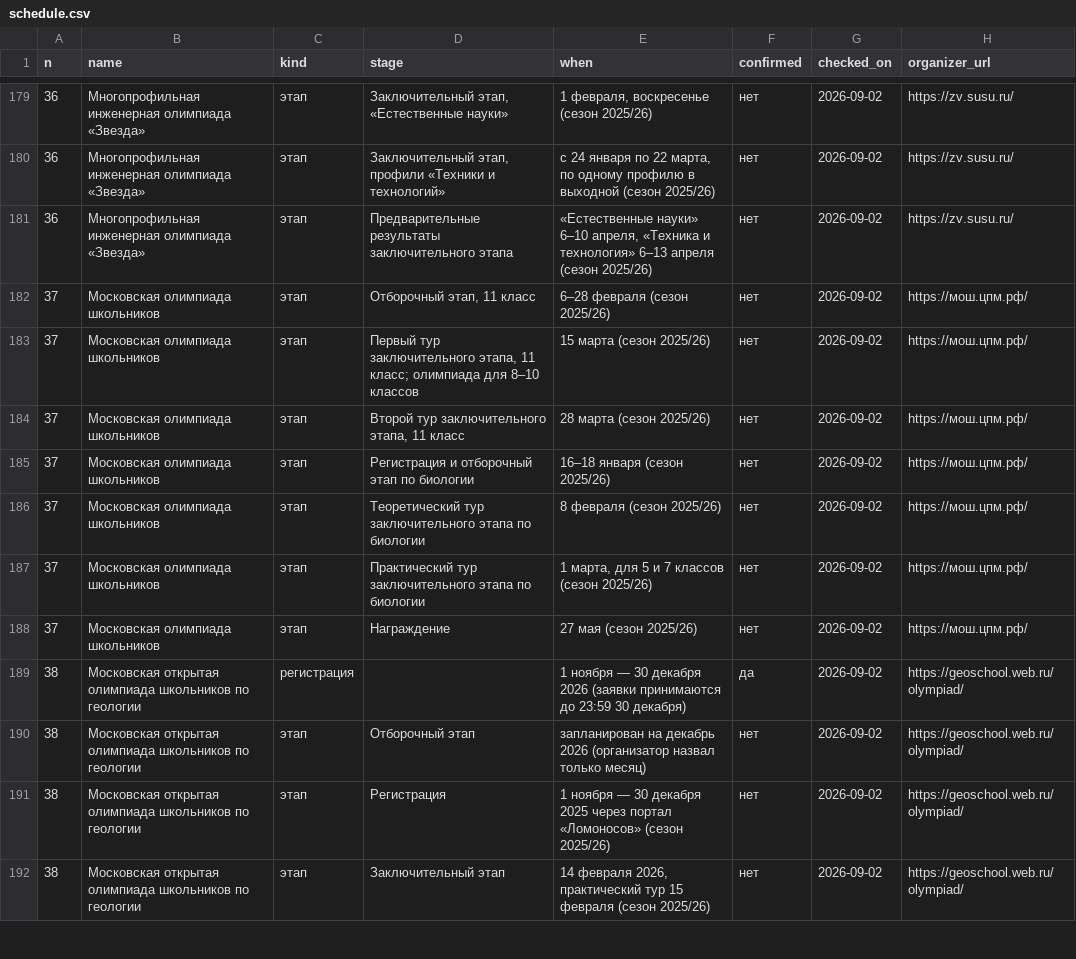
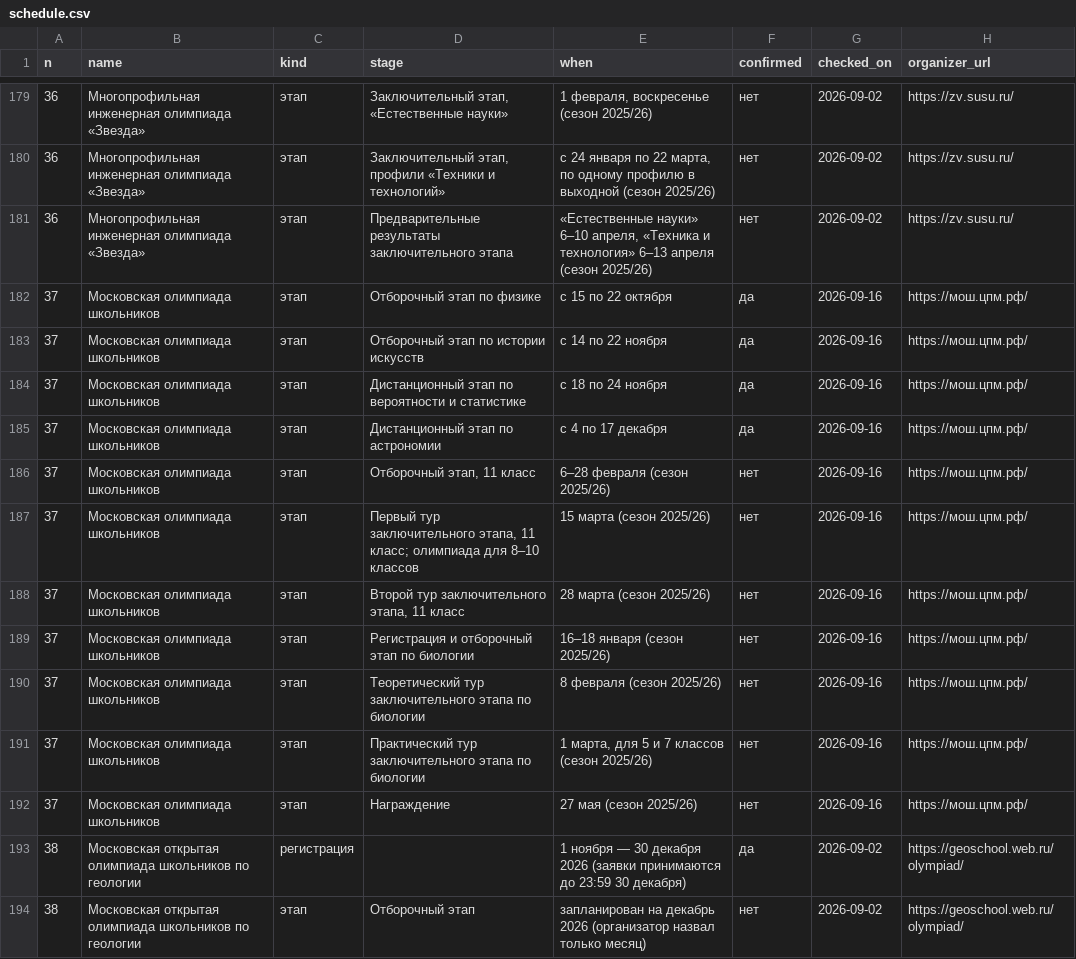
Before and after one commit to Cyberhand2/codolymp-opendata, a CSV file: schedule.csv, drawn as a sheet; only a part is shown, gaps mark what is left out; the shorter side is filled out with more unchanged rows; the diff covers the shown part only.

Commit message:
Обновление данных 2026-09-16: manifest.json, schedule.json, schedule.csv
Собрано из тех же данных, которыми живёт сайт. Описание наборов и условия использования — https://codolymp.ru/otkrytye-dannye

```diff
--- a/schedule.csv
+++ b/schedule.csv
@@ -181,9 +181,13 @@
 36,Многопрофильная инженерная олимпиада «Звезда»,этап,Предварительные результаты заключительного этапа,"«Естественные науки» 6–10 апреля, «Техника и технология» 6–13 апреля (сезон 2025/26)",нет,2026-09-02,https://zv.susu.ru/
-37,Московская олимпиада школьников,этап,"Отборочный этап, 11 класс",6–28 февраля (сезон 2025/26),нет,2026-09-02,https://мош.цпм.рф/
-37,Московская олимпиада школьников,этап,"Первый тур заключительного этапа, 11 класс; олимпиада для 8–10 классов",15 марта (сезон 2025/26),нет,2026-09-02,https://мош.цпм.рф/
-37,Московская олимпиада школьников,этап,"Второй тур заключительного этапа, 11 класс",28 марта (сезон 2025/26),нет,2026-09-02,https://мош.цпм.рф/
-37,Московская олимпиада школьников,этап,Регистрация и отборочный этап по биологии,16–18 января (сезон 2025/26),нет,2026-09-02,https://мош.цпм.рф/
-37,Московская олимпиада школьников,этап,Теоретический тур заключительного этапа по биологии,8 февраля (сезон 2025/26),нет,2026-09-02,https://мош.цпм.рф/
-37,Московская олимпиада школьников,этап,Практический тур заключительного этапа по биологии,"1 марта, для 5 и 7 классов (сезон 2025/26)",нет,2026-09-02,https://мош.цпм.рф/
-37,Московская олимпиада школьников,этап,Награждение,27 мая (сезон 2025/26),нет,2026-09-02,https://мош.цпм.рф/
+37,Московская олимпиада школьников,этап,Отборочный этап по физике,с 15 по 22 октября,да,2026-09-16,https://мош.цпм.рф/
+37,Московская олимпиада школьников,этап,Отборочный этап по истории искусств,с 14 по 22 ноября,да,2026-09-16,https://мош.цпм.рф/
+37,Московская олимпиада школьников,этап,Дистанционный этап по вероятности и статистике,с 18 по 24 ноября,да,2026-09-16,https://мош.цпм.рф/
+37,Московская олимпиада школьников,этап,Дистанционный этап по астрономии,с 4 по 17 декабря,да,2026-09-16,https://мош.цпм.рф/
+37,Московская олимпиада школьников,этап,"Отборочный этап, 11 класс",6–28 февраля (сезон 2025/26),нет,2026-09-16,https://мош.цпм.рф/
+37,Московская олимпиада школьников,этап,"Первый тур заключительного этапа, 11 класс; олимпиада для 8–10 классов",15 марта (сезон 2025/26),нет,2026-09-16,https://мош.цпм.рф/
+37,Московская олимпиада школьников,этап,"Второй тур заключительного этапа, 11 класс",28 марта (сезон 2025/26),нет,2026-09-16,https://мош.цпм.рф/
+37,Московская олимпиада школьников,этап,Регистрация и отборочный этап по биологии,16–18 января (сезон 2025/26),нет,2026-09-16,https://мош.цпм.рф/
+37,Московская олимпиада школьников,этап,Теоретический тур заключительного этапа по биологии,8 февраля (сезон 2025/26),нет,2026-09-16,https://мош.цпм.рф/
+37,Московская олимпиада школьников,этап,Практический тур заключительного этапа по биологии,"1 марта, для 5 и 7 классов (сезон 2025/26)",нет,2026-09-16,https://мош.цпм.рф/
+37,Московская олимпиада школьников,этап,Награждение,27 мая (сезон 2025/26),нет,2026-09-16,https://мош.цпм.рф/
 38,Московская открытая олимпиада школьников по геологии,регистрация,,1 ноября — 30 декабря 2026 (заявки принимаются до 23:59 30 декабря),да,2026-09-02,https://geoschool.web.ru/olympiad/
```
Also changed, not shown: 45 edited cells elsewhere in this file, 2 other files.
